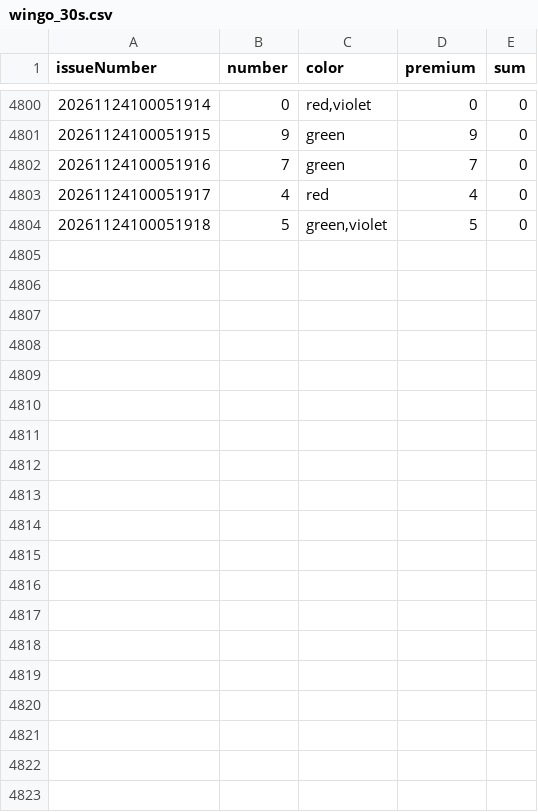
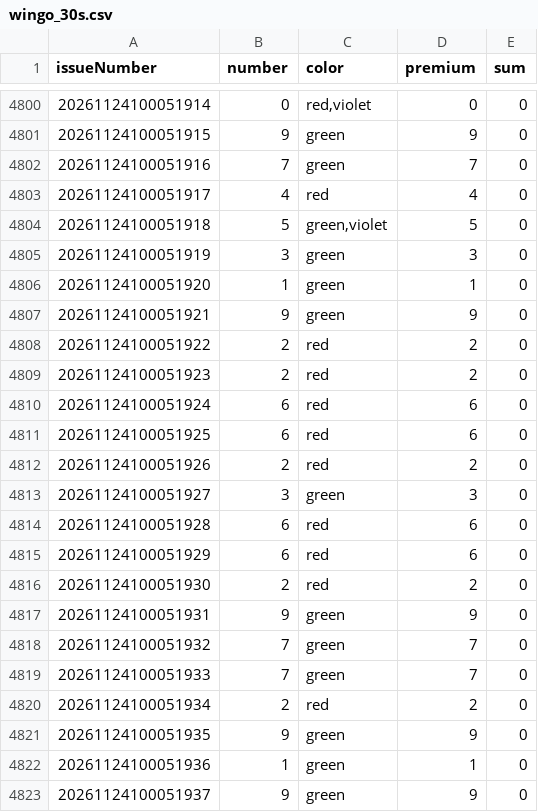
Before and after one commit to mrxpattan/gameData, a CSV file: data/wingo_30s.csv, drawn as a sheet; only a part is shown, gaps mark what is left out; the diff covers the shown part only; the diff names each change by its address in the sheet, - before the commit and + after, or states it on an @@ line.

```diff
--- a/data/wingo_30s.csv
+++ b/data/wingo_30s.csv
+row 4805: 20261124100051919 | 3 | green | 3 | 0
+row 4806: 20261124100051920 | 1 | green | 1 | 0
+row 4807: 20261124100051921 | 9 | green | 9 | 0
+row 4808: 20261124100051922 | 2 | red | 2 | 0
+row 4809: 20261124100051923 | 2 | red | 2 | 0
+row 4810: 20261124100051924 | 6 | red | 6 | 0
+row 4811: 20261124100051925 | 6 | red | 6 | 0
+row 4812: 20261124100051926 | 2 | red | 2 | 0
+row 4813: 20261124100051927 | 3 | green | 3 | 0
+row 4814: 20261124100051928 | 6 | red | 6 | 0
+row 4815: 20261124100051929 | 6 | red | 6 | 0
+row 4816: 20261124100051930 | 2 | red | 2 | 0
+row 4817: 20261124100051931 | 9 | green | 9 | 0
+row 4818: 20261124100051932 | 7 | green | 7 | 0
+row 4819: 20261124100051933 | 7 | green | 7 | 0
+row 4820: 20261124100051934 | 2 | red | 2 | 0
+row 4821: 20261124100051935 | 9 | green | 9 | 0
+row 4822: 20261124100051936 | 1 | green | 1 | 0
+row 4823: 20261124100051937 | 9 | green | 9 | 0
```
Also changed, not shown: 11 added rows elsewhere in this file.
